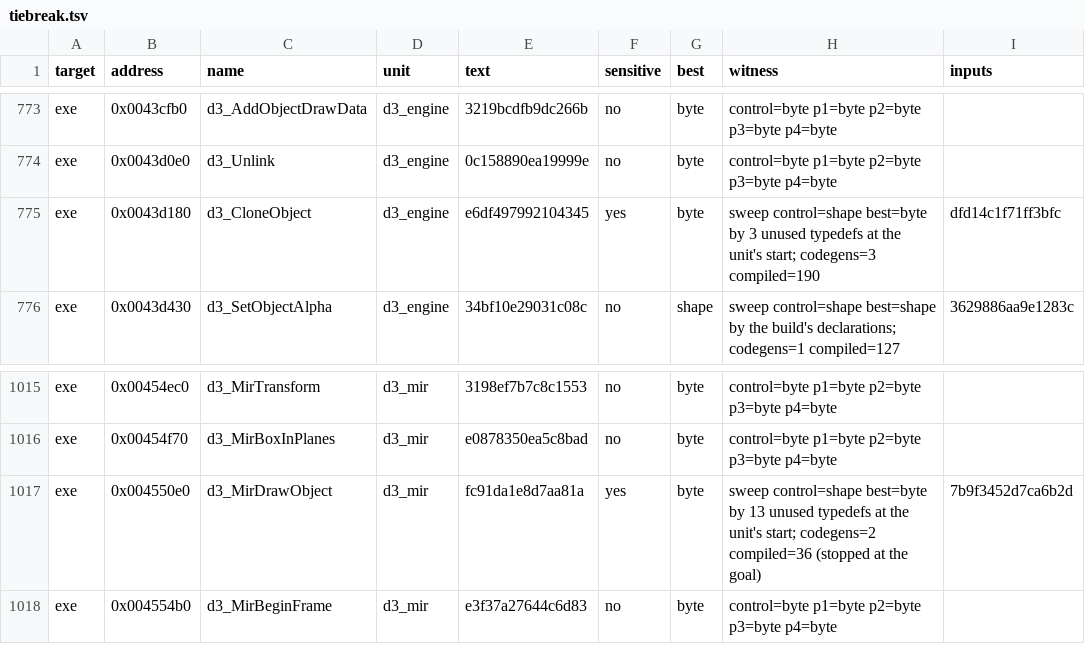
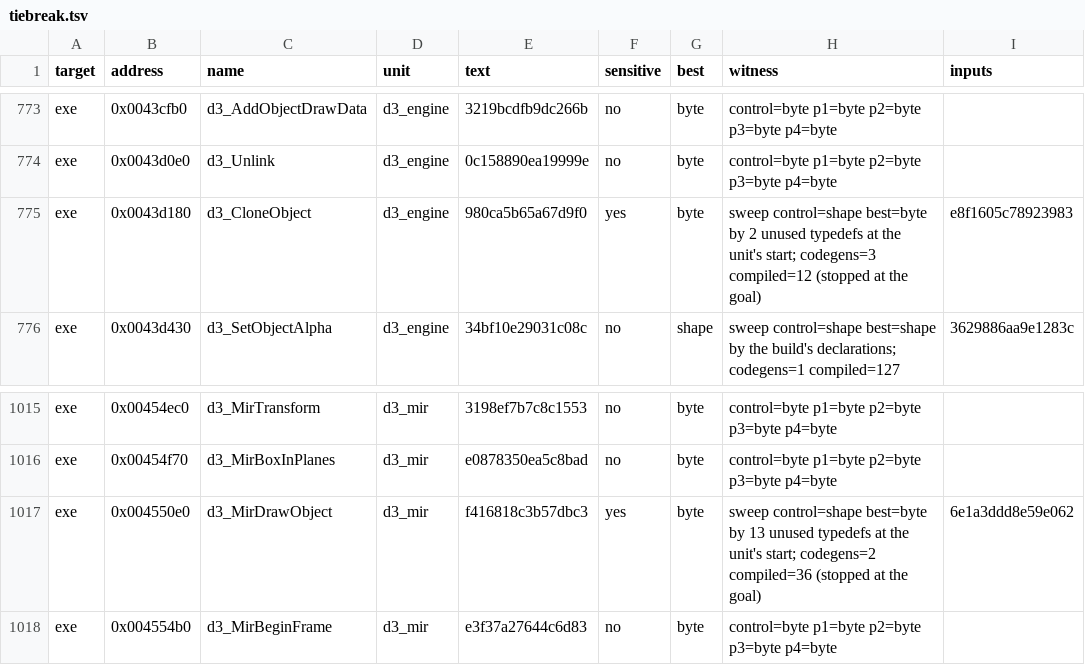
Before and after one commit to guildhaus/reguild, a TSV file: ledger/tiebreak.tsv, drawn as a sheet; only a part is shown, gaps mark what is left out.

```diff
--- a/ledger/tiebreak.tsv
+++ b/ledger/tiebreak.tsv
@@ -774,3 +774,3 @@ exe	0x0043cfb0	d3_AddObjectDrawData	d3_engine	3219bcdfb9dc266b	no	byte	control=b
 exe	0x0043d0e0	d3_Unlink	d3_engine	0c158890ea19999e	no	byte	control=byte p1=byte p2=byte p3=byte p4=byte	
-exe	0x0043d180	d3_CloneObject	d3_engine	e6df497992104345	yes	byte	sweep control=shape best=byte by 3 unused typedefs at the unit's start; codegens=3 compiled=190	dfd14c1f71ff3bfc
+exe	0x0043d180	d3_CloneObject	d3_engine	980ca5b65a67d9f0	yes	byte	sweep control=shape best=byte by 2 unused typedefs at the unit's start; codegens=3 compiled=12 (stopped at the goal)	e8f1605c78923983
 exe	0x0043d430	d3_SetObjectAlpha	d3_engine	34bf10e29031c08c	no	shape	sweep control=shape best=shape by the build's declarations; codegens=1 compiled=127	3629886aa9e1283c
@@ -1016,3 +1016,3 @@ exe	0x00454ec0	d3_MirTransform	d3_mir	3198ef7b7c8c1553	no	byte	control=byte p1=b
 exe	0x00454f70	d3_MirBoxInPlanes	d3_mir	e0878350ea5c8bad	no	byte	control=byte p1=byte p2=byte p3=byte p4=byte	
-exe	0x004550e0	d3_MirDrawObject	d3_mir	fc91da1e8d7aa81a	yes	byte	sweep control=shape best=byte by 13 unused typedefs at the unit's start; codegens=2 compiled=36 (stopped at the goal)	7b9f3452d7ca6b2d
+exe	0x004550e0	d3_MirDrawObject	d3_mir	f416818c3b57dbc3	yes	byte	sweep control=shape best=byte by 13 unused typedefs at the unit's start; codegens=2 compiled=36 (stopped at the goal)	6e1a3ddd8e59e062
 exe	0x004554b0	d3_MirBeginFrame	d3_mir	e3f37a27644c6d83	no	byte	control=byte p1=byte p2=byte p3=byte p4=byte	
```
Also changed, not shown: ledger/grades.tsv, 10 other files.
